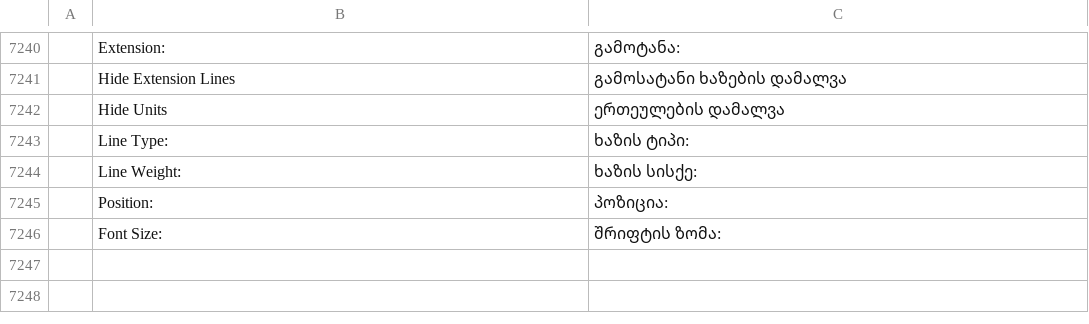
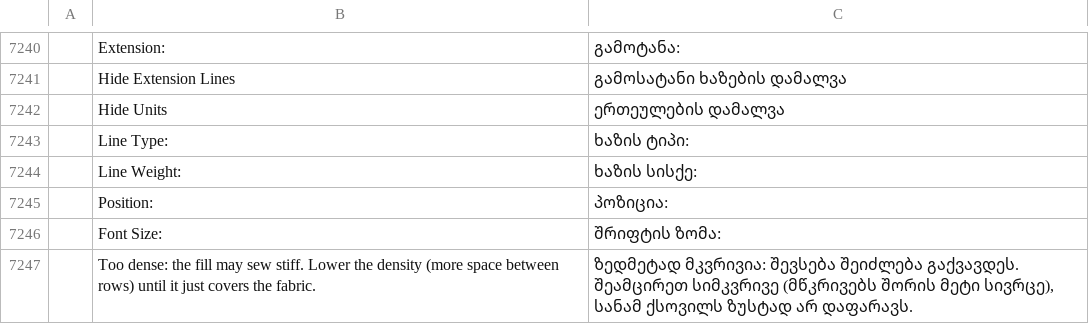
Before and after one commit to StitchFoundry/StitchFoundry, a TSV file: crates/ui-egui/src/i18n/ka.tsv, drawn as a sheet; only a part is shown, gaps mark what is left out; the diff names each change by its address in the sheet, - before the commit and + after, or states it on an @@ line.

```diff
--- a/crates/ui-egui/src/i18n/ka.tsv
+++ b/crates/ui-egui/src/i18n/ka.tsv
+row 7247:  | Too dense: the fill may sew stiff. Lower the density (more space between rows) until it just covers the fabric. | ზედმეტად მკვრივია: შევსება შეიძლება გაქვავდეს. შეამცირეთ სიმკვრივე (მწკრივებს შორის მეტი სივრცე), სანამ ქსოვილს ზუსტად არ დაფარავს.
```
Also changed, not shown: crates/ui-egui/src/i18n/bg.tsv, crates/ui-egui/src/i18n/el.tsv, 24 other files.
